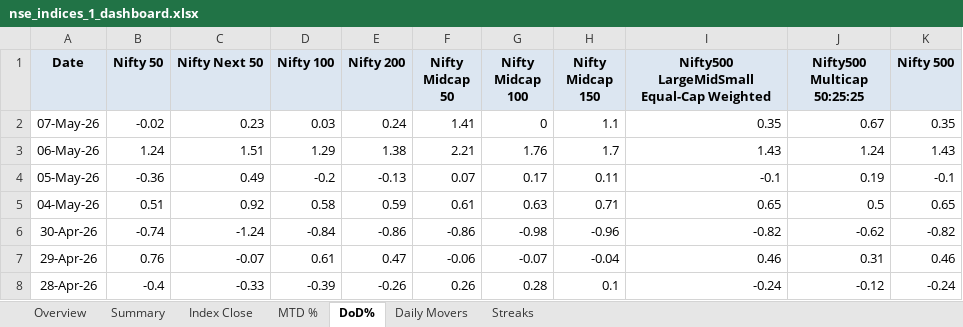
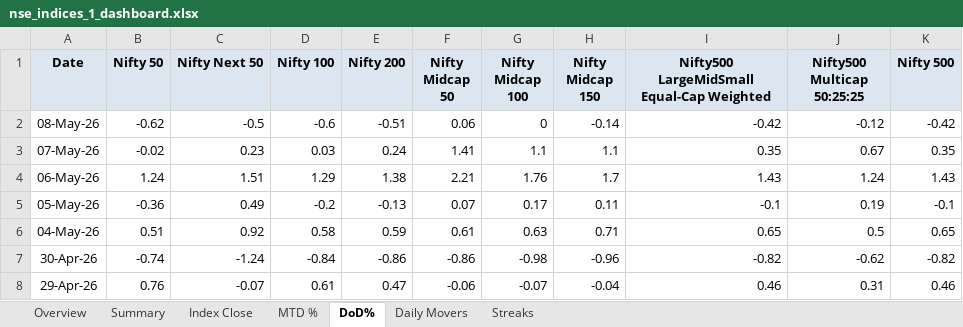
Before and after one commit to rahulshirke7951/nse.indices.a1, an Excel workbook: nse_indices_1_dashboard.xlsx, sheet DoD%, drawn as a sheet; only a part is shown; the shorter side is filled out with more unchanged rows; values as stored, in another font and other column widths than the file's, no borders; conditional formats not drawn; addresses are those after the commit; the diff names each change by its address in the sheet, - before the commit and + after, or states it on an @@ line.

```diff
--- a/nse_indices_1_dashboard.xlsx (sheet DoD%)
+++ b/nse_indices_1_dashboard.xlsx (sheet DoD%)
+row 2: 08-May-26 | -0.62 | -0.5 | -0.6 | -0.51 | 0.06 | 0 | -0.14 | -0.42 | -0.12 | -0.42
-G3 (Nifty Midcap 100): 0
+G3 (Nifty Midcap 100): 1.1
```
Also changed, not shown: sheet Summary, sheet MTD %, sheet Index Close, sheet Daily Movers, sheet Overview, nse_indices_1_raw.xlsx, 1 other file.
